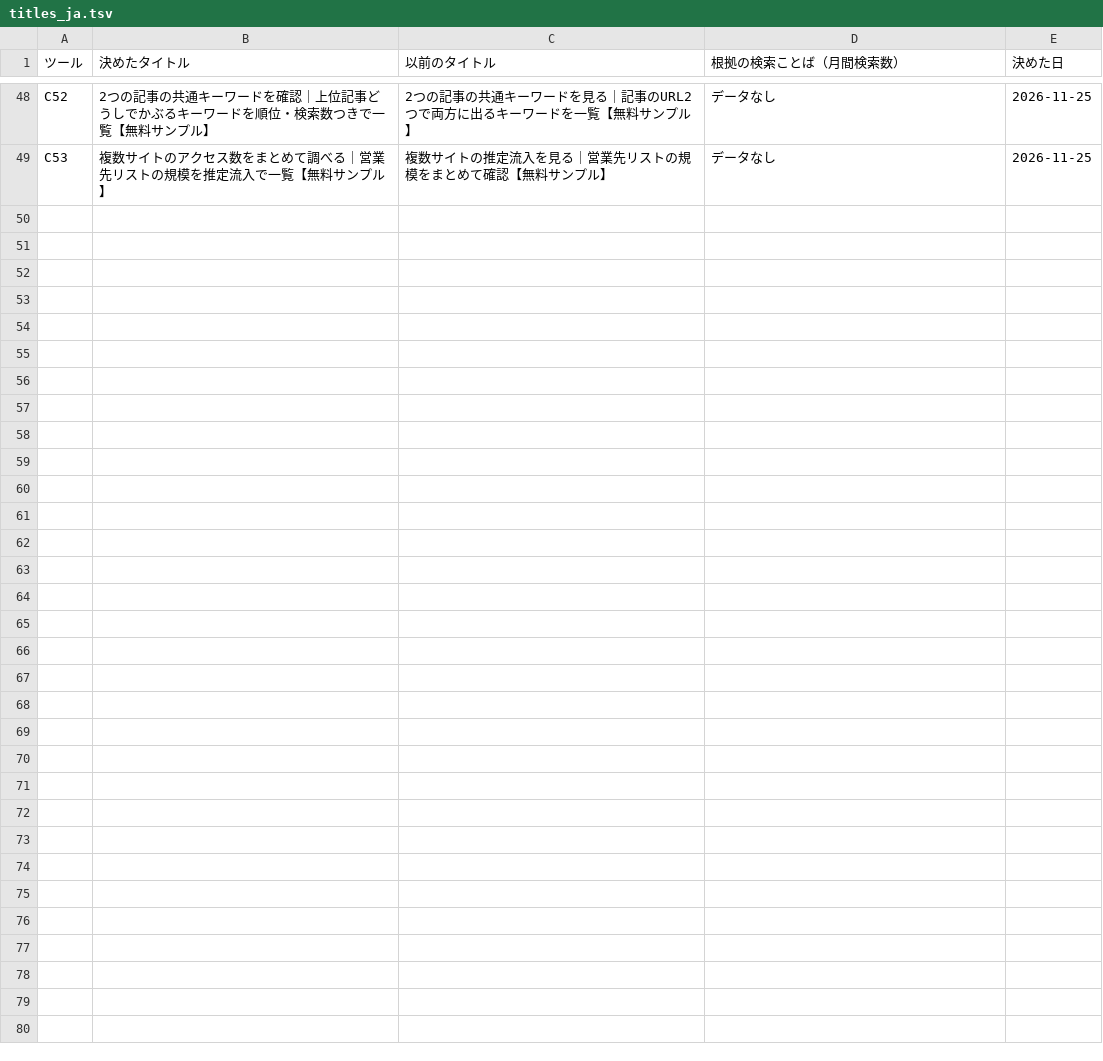
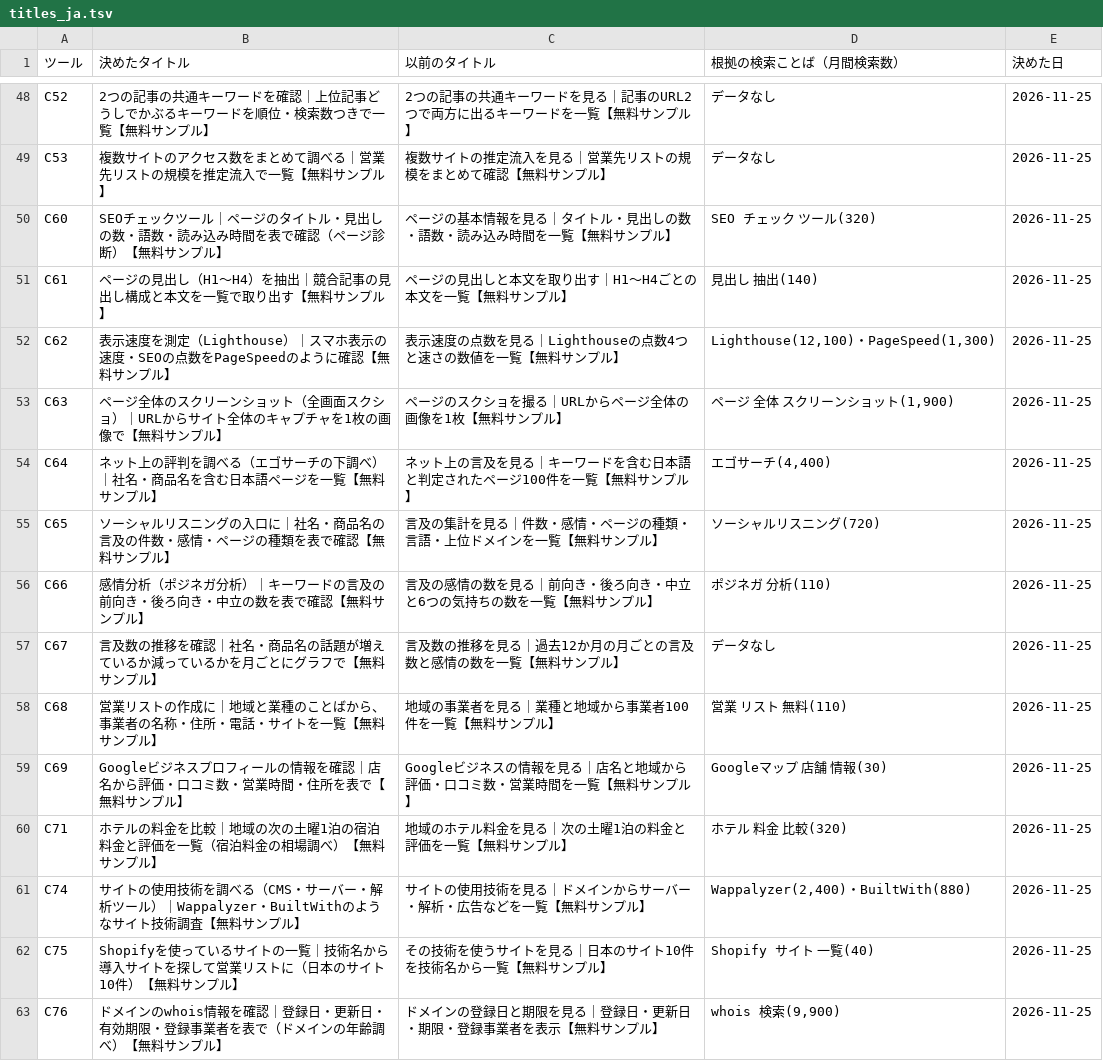
Before and after one commit to rinyan-thai23/tools, a TSV file: 2026_11/seo/titles_ja.tsv, drawn as a sheet; only a part is shown, gaps mark what is left out; the diff names each change by its address in the sheet, - before the commit and + after, or states it on an @@ line.

```diff
--- a/2026_11/seo/titles_ja.tsv
+++ b/2026_11/seo/titles_ja.tsv
+row 50: C60 | SEOチェックツール｜ページのタイトル・見出しの数・語数・読み込み時間を表で確認（ページ診断）【無料サンプル】 | ページの基本情報を見る｜タイトル・見出しの数・語数・読み込み時間を一覧【無料サンプル】 | SEO チェック ツール(320) | 2026-11-25
+row 51: C61 | ページの見出し（H1〜H4）を抽出｜競合記事の見出し構成と本文を一覧で取り出す【無料サンプル】 | ページの見出しと本文を取り出す｜H1〜H4ごとの本文を一覧【無料サンプル】 | 見出し 抽出(140) | 2026-11-25
+row 52: C62 | 表示速度を測定（Lighthouse）｜スマホ表示の速度・SEOの点数をPageSpeedのように確認【無料サンプル】 | 表示速度の点数を見る｜Lighthouseの点数4つと速さの数値を一覧【無料サンプル】 | Lighthouse(12,100)・PageSpeed(1,300) | 2026-11-25
+row 53: C63 | ページ全体のスクリーンショット（全画面スクショ）｜URLからサイト全体のキャプチャを1枚の画像で【無料サンプル】 | ページのスクショを撮る｜URLからページ全体の画像を1枚【無料サンプル】 | ページ 全体 スクリーンショット(1,900) | 2026-11-25
+row 54: C64 | ネット上の評判を調べる（エゴサーチの下調べ）｜社名・商品名を含む日本語ページを一覧【無料サンプル】 | ネット上の言及を見る｜キーワードを含む日本語と判定されたページ100件を一覧【無料サンプル】 | エゴサーチ(4,400) | 2026-11-25
+row 55: C65 | ソーシャルリスニングの入口に｜社名・商品名の言及の件数・感情・ページの種類を表で確認【無料サンプル】 | 言及の集計を見る｜件数・感情・ページの種類・言語・上位ドメインを一覧【無料サンプル】 | ソーシャルリスニング(720) | 2026-11-25
+row 56: C66 | 感情分析（ポジネガ分析）｜キーワードの言及の前向き・後ろ向き・中立の数を表で確認【無料サンプル】 | 言及の感情の数を見る｜前向き・後ろ向き・中立と6つの気持ちの数を一覧【無料サンプル】 | ポジネガ 分析(110) | 2026-11-25
+row 57: C67 | 言及数の推移を確認｜社名・商品名の話題が増えているか減っているかを月ごとにグラフで【無料サンプル】 | 言及数の推移を見る｜過去12か月の月ごとの言及数と感情の数を一覧【無料サンプル】 | データなし | 2026-11-25
+row 58: C68 | 営業リストの作成に｜地域と業種のことばから、事業者の名称・住所・電話・サイトを一覧【無料サンプル】 | 地域の事業者を見る｜業種と地域から事業者100件を一覧【無料サンプル】 | 営業 リスト 無料(110) | 2026-11-25
+row 59: C69 | Googleビジネスプロフィールの情報を確認｜店名から評価・口コミ数・営業時間・住所を表で【無料サンプル】 | Googleビジネスの情報を見る｜店名と地域から評価・口コミ数・営業時間を一覧【無料サンプル】 | Googleマップ 店舗 情報(30) | 2026-11-25
+row 60: C71 | ホテルの料金を比較｜地域の次の土曜1泊の宿泊料金と評価を一覧（宿泊料金の相場調べ）【無料サンプル】 | 地域のホテル料金を見る｜次の土曜1泊の料金と評価を一覧【無料サンプル】 | ホテル 料金 比較(320) | 2026-11-25
+row 61: C74 | サイトの使用技術を調べる（CMS・サーバー・解析ツール）｜Wappalyzer・BuiltWithのようなサイト技術調査【無料サンプル】 | サイトの使用技術を見る｜ドメインからサーバー・解析・広告などを一覧【無料サンプル】 | Wappalyzer(2,400)・BuiltWith(880) | 2026-11-25
+row 62: C75 | Shopifyを使っているサイトの一覧｜技術名から導入サイトを探して営業リストに（日本のサイト10件）【無料サンプル】 | その技術を使うサイトを見る｜日本のサイト10件を技術名から一覧【無料サンプル】 | Shopify サイト 一覧(40) | 2026-11-25
+row 63: C76 | ドメインのwhois情報を確認｜登録日・更新日・有効期限・登録事業者を表で（ドメインの年齢調べ）【無料サンプル】 | ドメインの登録日と期限を見る｜登録日・更新日・期限・登録事業者を表示【無料サンプル】 | whois 検索(9,900) | 2026-11-25
```
Also changed, not shown: 2 other files.
